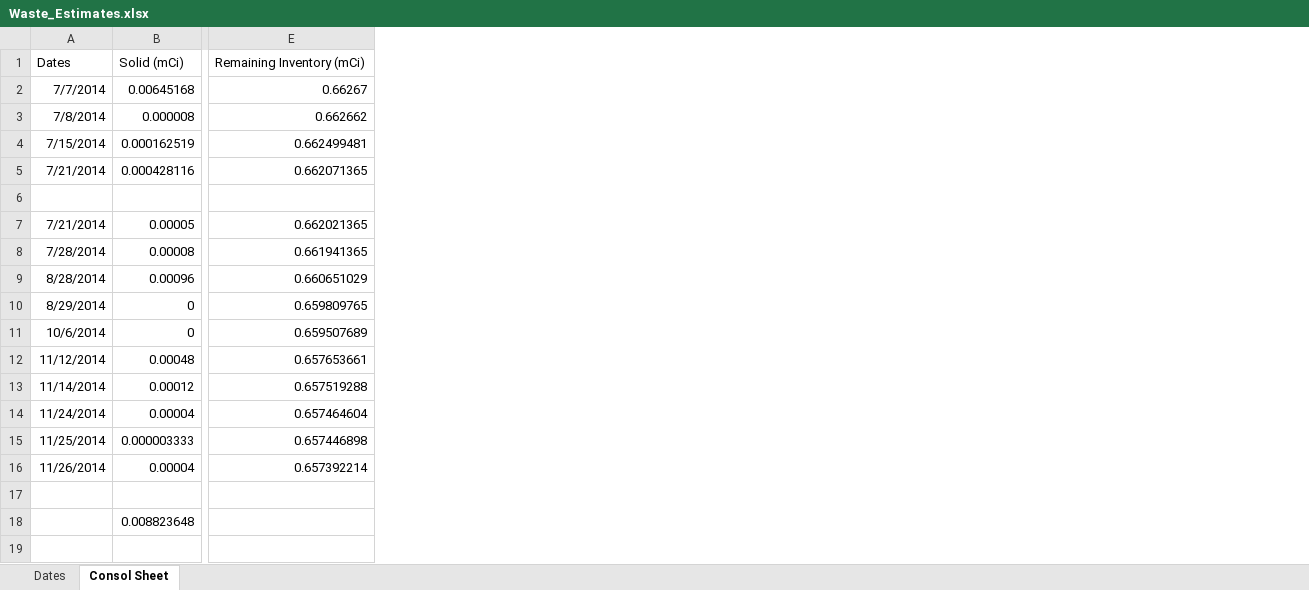
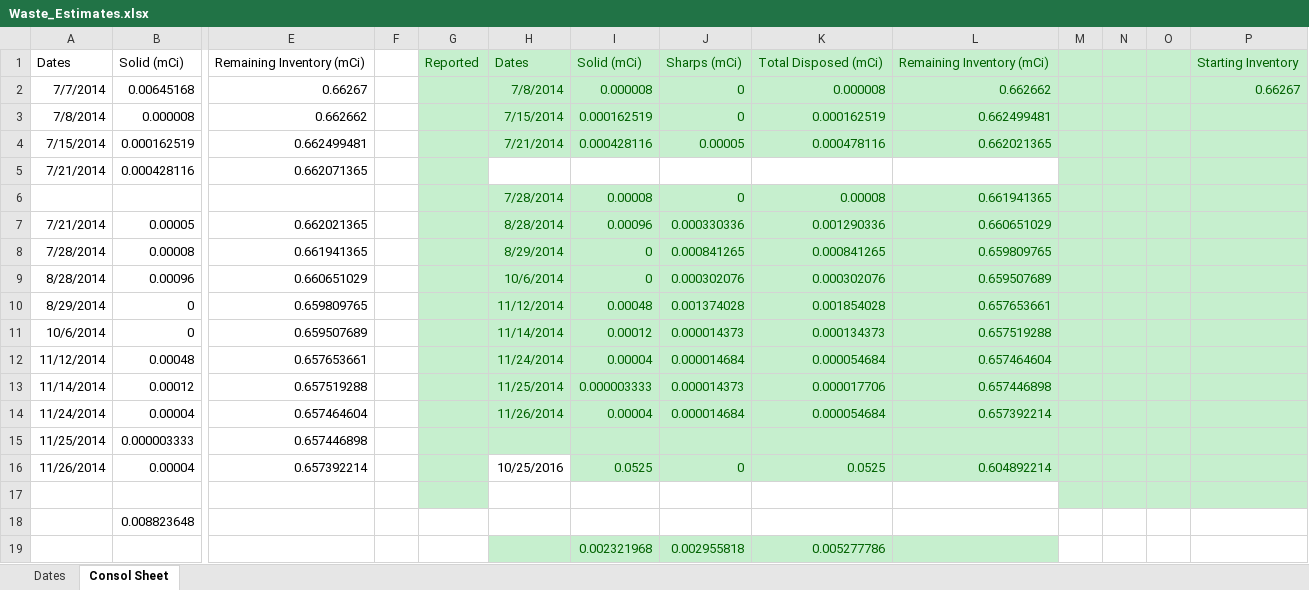
Before and after one commit to teamsspaul/LabWork, an Excel workbook: Waste_Estimates.xlsx, sheet Consol Sheet, drawn as a sheet; only a part is shown, gaps mark what is left out; values as stored, in another font and other column widths than the file's, no borders; rows hold the shown columns only; the diff names each change by its address in the sheet, - before the commit and + after, or states it on an @@ line.

```diff
--- a/Waste_Estimates.xlsx (sheet Consol Sheet)
+++ b/Waste_Estimates.xlsx (sheet Consol Sheet)
+column F, empty
+column G, row 1: Reported
+column H, rows 1-16: Dates | 7/8/2014 | 7/15/2014 | 7/21/2014 |  | 7/28/2014 | 8/28/2014 | 8/29/2014 | 10/6/2014 | 11/12/2014 | 11/14/2014 | 11/24/2014 | 11/25/2014 | 11/26/2014 |  | 10/25/2016
+column I, rows 1-16: Solid (mCi) | 0.000008 | 0.000162519 | 0.000428116 |  | 0.00008 | 0.00096 | 0 | 0 | 0.00048 | 0.00012 | 0.00004 | 0.000003333 | 0.00004 |  | 0.0525
+column J, rows 1-16: Sharps (mCi) | 0 | 0 | 0.00005 |  | 0 | 0.000330336 | 0.000841265 | 0.000302076 | 0.001374028 | 0.000014373 | 0.000014684 | 0.000014373 | 0.000014684 |  | 0
+column K, rows 1-16: Total Disposed (mCi) | 0.000008 | 0.000162519 | 0.000478116 |  | 0.00008 | 0.001290336 | 0.000841265 | 0.000302076 | 0.001854028 | 0.000134373 | 0.000054684 | 0.000017706 | 0.000054684 |  | 0.0525
+column L, rows 1-16: Remaining Inventory (mCi) | 0.662662 | 0.662499481 | 0.662021365 |  | 0.661941365 | 0.660651029 | 0.659809765 | 0.659507689 | 0.657653661 | 0.657519288 | 0.657464604 | 0.657446898 | 0.657392214 |  | 0.604892214
+column M, empty
+column N, empty
+column O, empty
+column P, rows 1-2: Starting Inventory | 0.66267
-row 6: (empty)
+row 6:  |  |  |  |  | 7/28/2014 | 0.00008 | 0 | 0.00008 | 0.661941365
+row 19:  |  |  |  |  |  | 0.002321968 | 0.002955818 | 0.005277786
```
Also changed, not shown: 3 other files.
